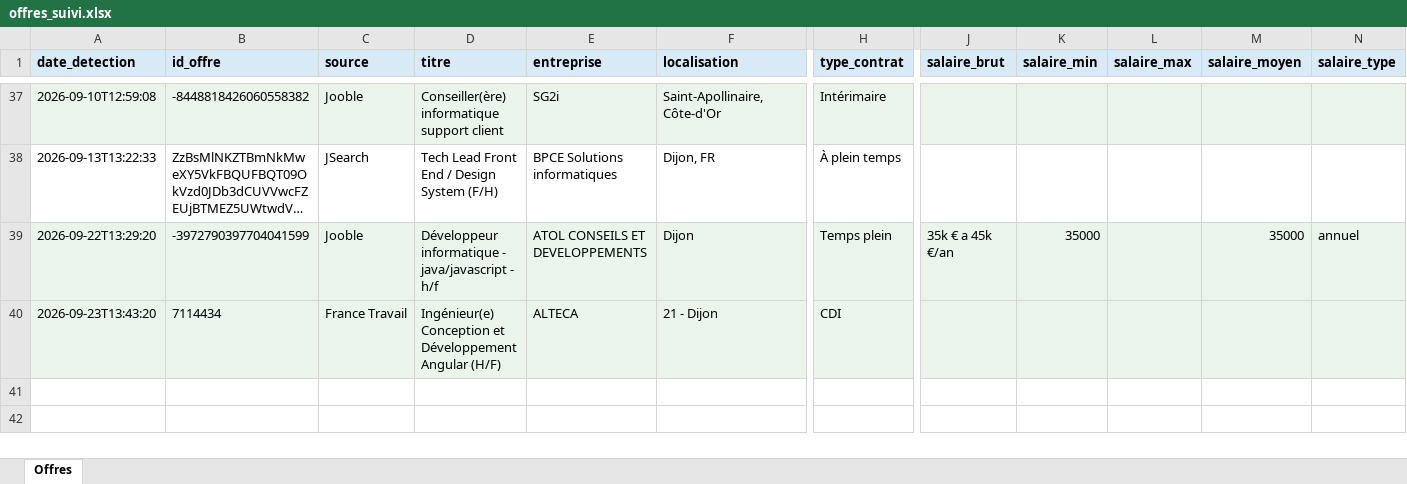
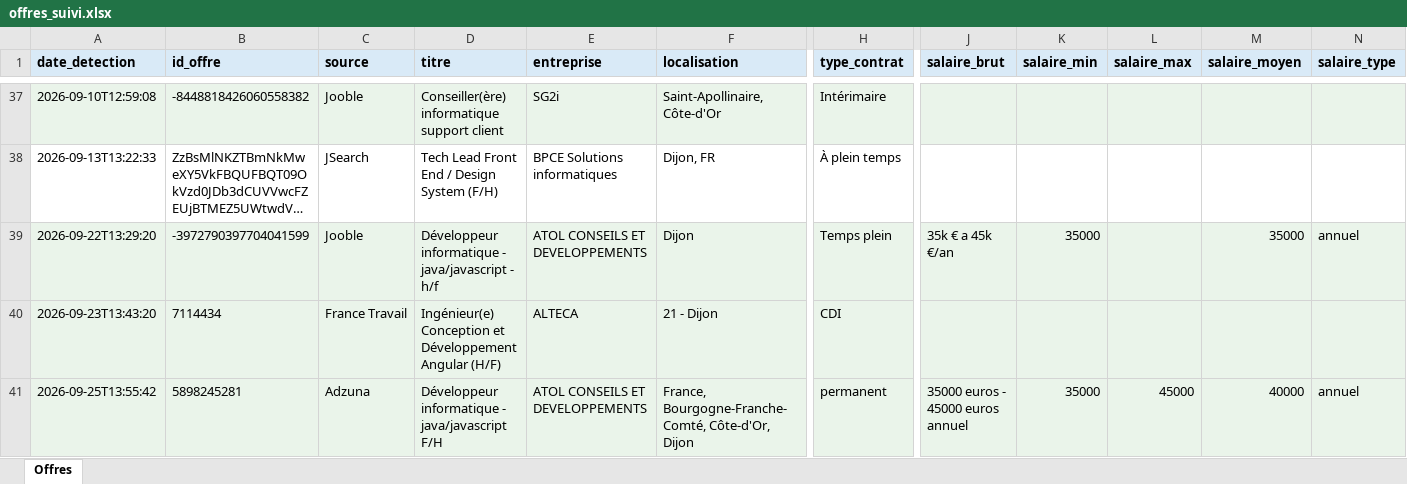
Before and after one commit to Portg4s/AutoTache, an Excel workbook: cloud_state/offres_suivi.xlsx, sheet Offres, drawn as a sheet; only a part is shown, gaps mark what is left out; long unchanged cells end in …; values as stored, in another font and other column widths than the file's, no borders; rows hold the shown columns only; the diff names each change by its address in the sheet, - before the commit and + after, or states it on an @@ line.

```diff
--- a/cloud_state/offres_suivi.xlsx (sheet Offres)
+++ b/cloud_state/offres_suivi.xlsx (sheet Offres)
+row 41: 2026-09-25T13:55:42 | 5898245281 | Adzuna | Développeur informatique - java/javascript F/H | ATOL CONSEILS ET DEVELOPPEMENTS | France, Bourgogne-Franche-Comté, Côte-d'Or, Dijon | permanent | 35000 euros - 45000 euros annuel | 35000 | 45000 | 40000 | annuel
```
Also changed, not shown: 1 other file.
